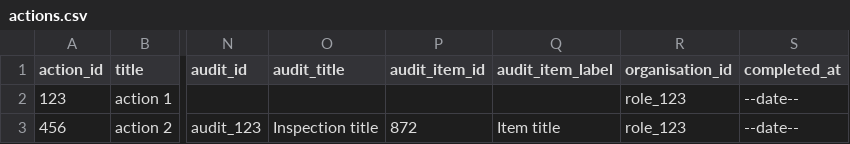
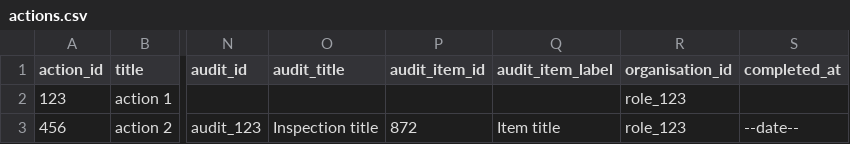
Before and after one commit to SafetyCulture/safetyculture-exporter, a CSV file: internal/app/feed/mocks/set_1/outputs/actions.csv, drawn as a sheet; only a part is shown, gaps mark what is left out; the diff names each change by its address in the sheet, - before the commit and + after, or states it on an @@ line.

Commit message:
fixed actions test files

```diff
--- a/internal/app/feed/mocks/set_1/outputs/actions.csv
+++ b/internal/app/feed/mocks/set_1/outputs/actions.csv
-S2 (completed_at): --date--
+S2 (completed_at): (empty)
```
